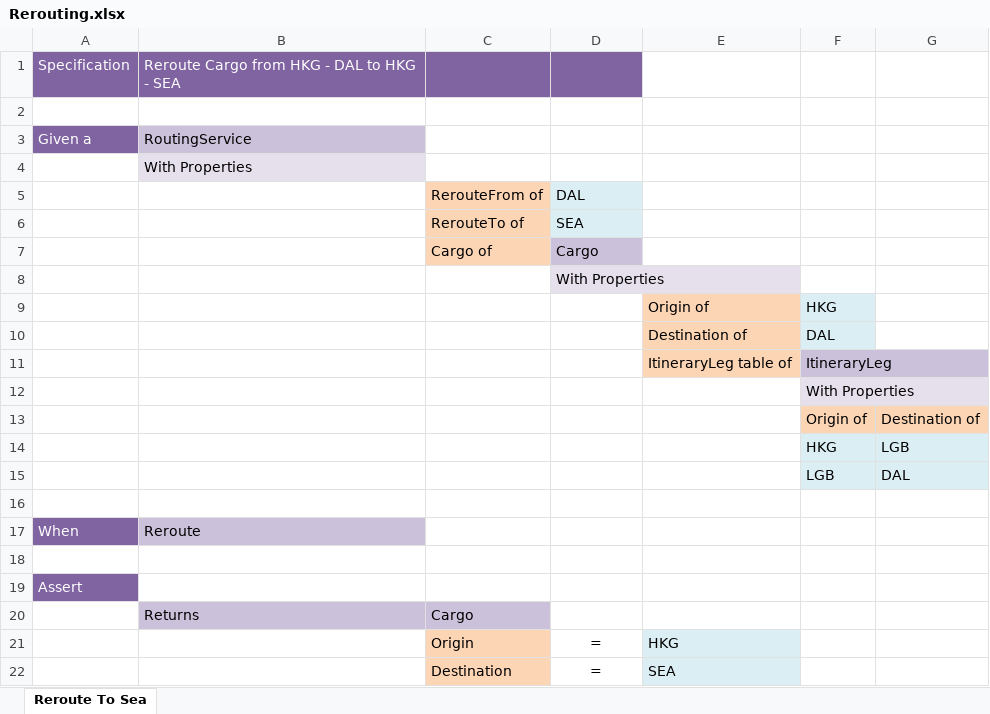
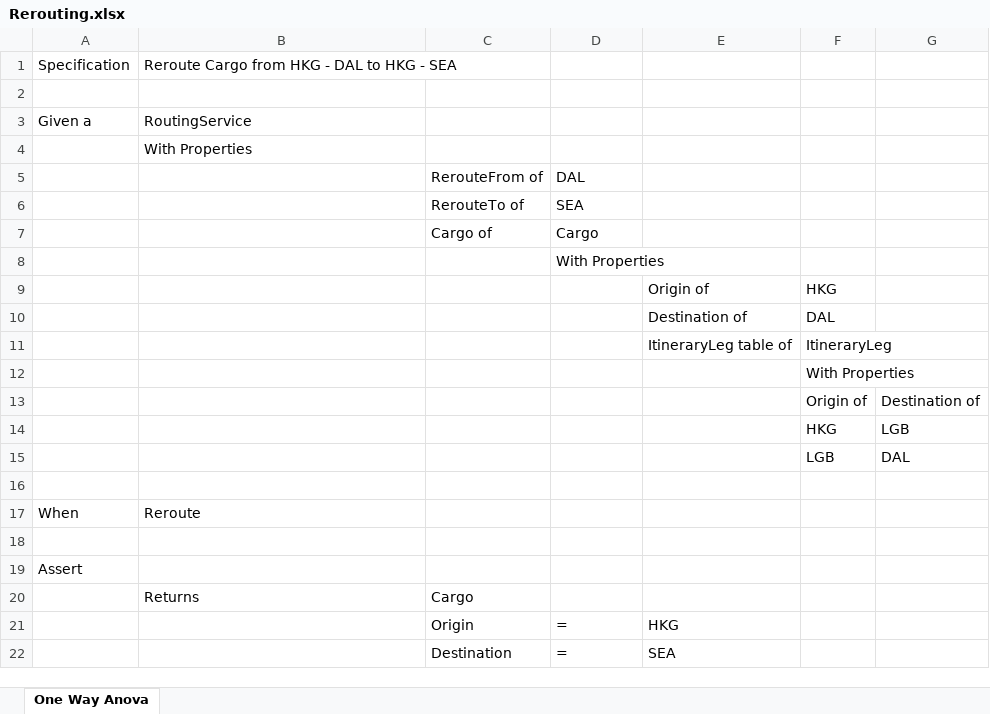
Before and after one commit to resgroup/customer-tests-excel, an Excel workbook: SampleTests/ExcelTests/Rerouting.xlsx, sheet One Way Anova, drawn as a sheet; values as stored, in another font and other column widths than the file's, no borders; conditional formats not drawn; the diff names each change by its address in the sheet, - before the commit and + after, or states it on an @@ line.

```diff
--- a/SampleTests/ExcelTests/Rerouting.xlsx (sheet One Way Anova)
+++ b/SampleTests/ExcelTests/Rerouting.xlsx (sheet One Way Anova)
-sheet tab: Reroute To Sea
+sheet tab: One Way Anova
-A1:D1 fill: #8064A2
+A1:D1 fill: none
-A1:B1 text colour: #FFFFFF
+A1:B1 text colour: black
@@ A3 fill: #8064A2 → none, text colour: #FFFFFF → black @@
-B3 fill: #CCC1DA
+B3 fill: none
-B4 fill: #E6E0EC
+B4 fill: none
-C5:C7 fill: #FCD5B5
+C5:C7 fill: none
-D5:D6 fill: #DBEEF4
+D5:D6 fill: none
-D7 fill: #CCC1DA
+D7 fill: none
-D8 fill: #E6E0EC
+D8 fill: none
-E9:E11 fill: #FCD5B5
+E9:E11 fill: none
-F9:F10 fill: #DBEEF4
+F9:F10 fill: none
-F11 fill: #CCC1DA
+F11 fill: none
-F12 fill: #E6E0EC
+F12 fill: none
-F13:G13 fill: #FCD5B5
+F13:G13 fill: none
-F14:G15 fill: #DBEEF4
+F14:G15 fill: none
@@ A17 fill: #8064A2 → none, text colour: #FFFFFF → black @@
-B17 fill: #CCC1DA
+B17 fill: none
@@ A19 fill: #8064A2 → none, text colour: #FFFFFF → black @@
-B20:C20 fill: #CCC1DA
+B20:C20 fill: none
-C21:C22 fill: #FCD5B5
+C21:C22 fill: none
-D21:D22 alignment: center
+D21:D22 alignment: left
-E21:E22 fill: #DBEEF4
+E21:E22 fill: none
```
Also changed, not shown: SampleTests/ExcelTests/Anova.xlsx.
